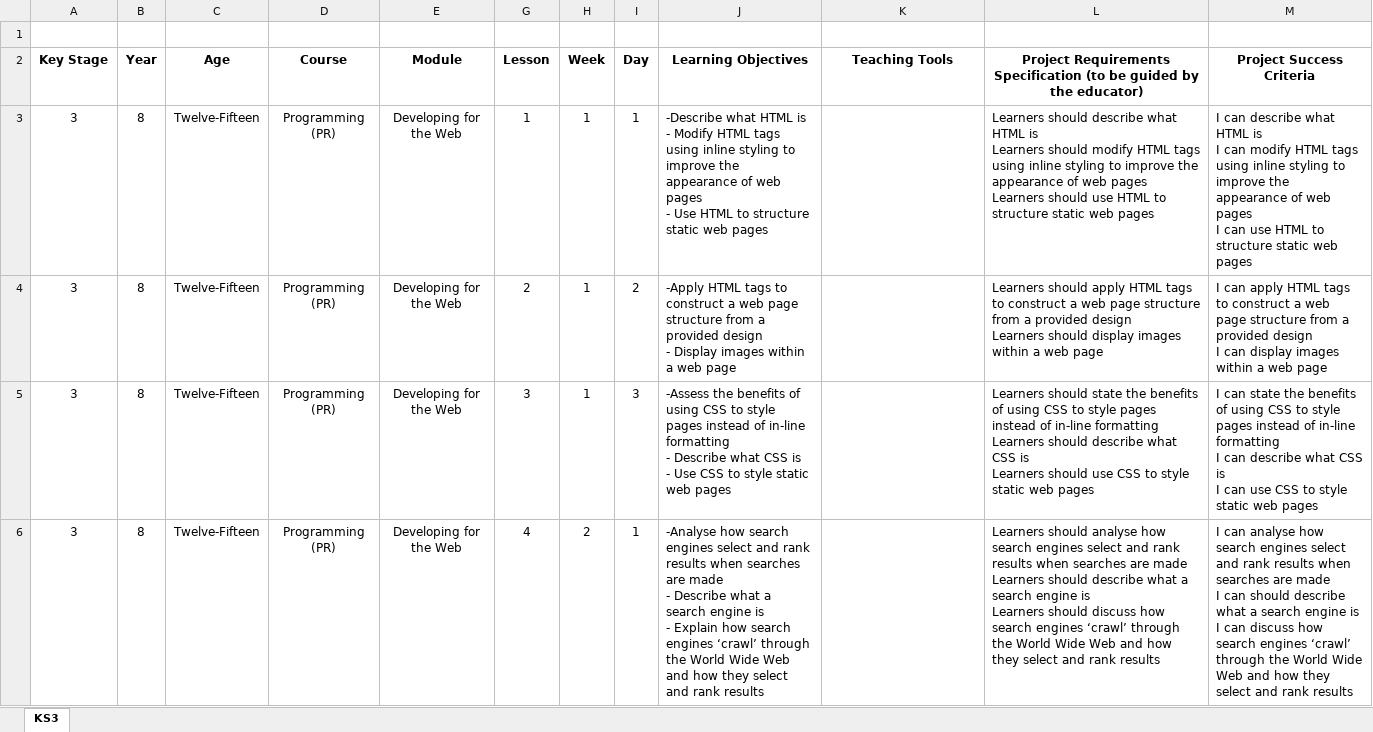
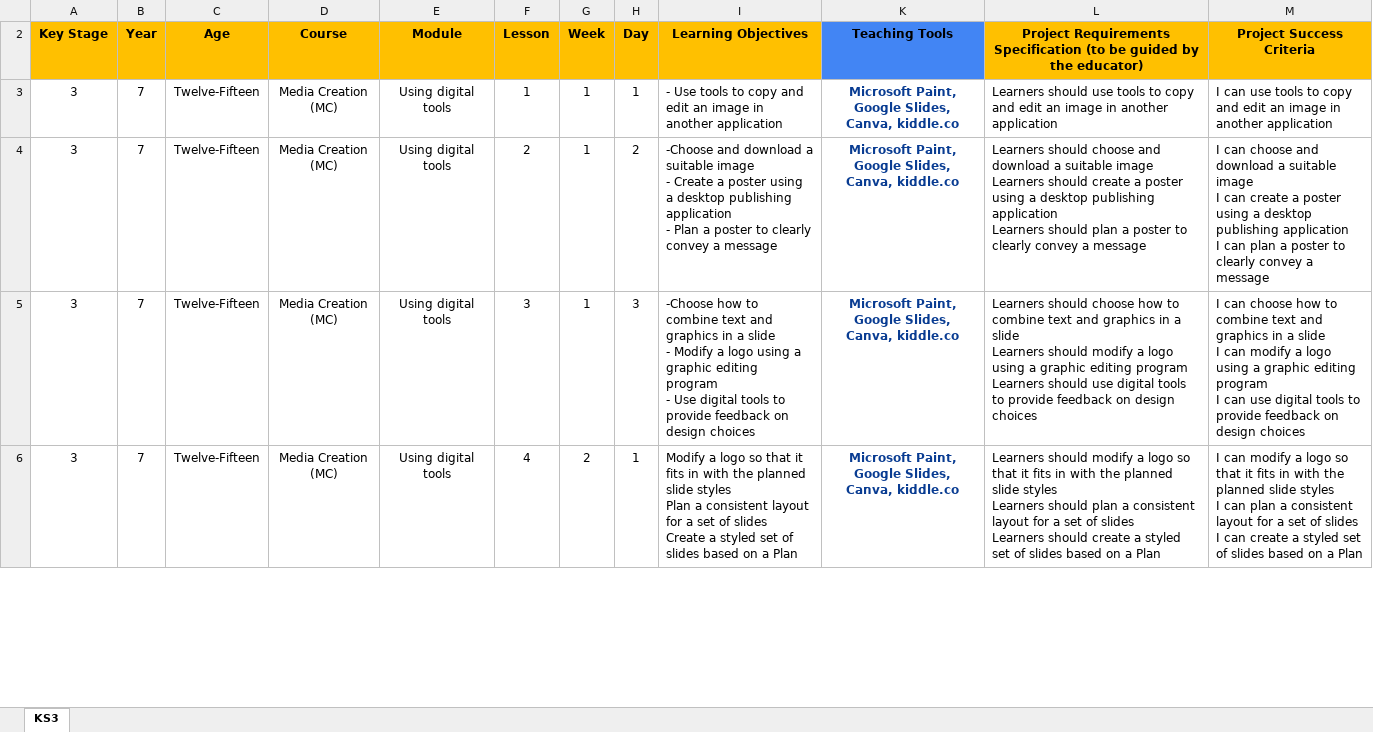
Before and after one commit to BrightDU/Crea8Labs-Comp-Curriculum, an Excel workbook: KS3/Year-8.xlsx, sheet KS3, drawn as a sheet; only a part is shown; values as stored, in another font and other column widths than the file's, no borders; conditional formats not drawn; removed rows and columns are numbered as before the commit, all else as after; ↵ is a line break in a cell; the diff covers the shown part only; the diff names each change by its address in the sheet, - before the commit and + after, or states it on an @@ line.

Commit message:
Added all Teaching and learning tools

```diff
--- a/KS3/Year-8.xlsx (sheet KS3)
+++ b/KS3/Year-8.xlsx (sheet KS3)
-row 1: (empty)
-A2:I2 fill: none
+A2:I2 fill: #FFC000
-K2 fill: none
+K2 fill: #4285F4
-L2:M2 fill: none
+L2:M2 fill: #FFC000
-B3:B6 (Year): 8
+B3:B6 (Year): 7
-D3:D6 (Course): Programming (PR)
+D3:D6 (Course): Media Creation (MC)
-E3:E6 (Module): Developing for the Web
+E3:E6 (Module): Using digital tools
-I3 (Learning Objectives): -Describe what HTML is ↵ - Modify HTML tags using inline styling to improve the appearance of web pages ↵ - Use HTML to structure static web pages
+I3 (Learning Objectives): - Use tools to copy and edit an image in another application
-K3:K6 (Teaching Tools): (empty)
+K3:K6 (Teaching Tools): Microsoft Paint, Google Slides, Canva, kiddle.co
-L3: Learners should describe what HTML is ↵ Learners should modify HTML tags using inline styling to improve the appearance of web pages ↵ Learners should use HTML to structure static web pages
+L3: Learners should use tools to copy and edit an image in another application
-M3 (Project Success Criteria): I can describe what HTML is ↵ I can modify HTML tags using inline styling to improve the appearance of web pages ↵ I can use HTML to structure static web pages
+M3 (Project Success Criteria): I can use tools to copy and edit an image in another application
-I4 (Learning Objectives): -Apply HTML tags to construct a web page structure from a provided design ↵ - Display images within a web page
+I4 (Learning Objectives): -Choose and download a suitable image ↵ - Create a poster using a desktop publishing application ↵ - Plan a poster to clearly convey a message
-L4: Learners should apply HTML tags to construct a web page structure from a provided design ↵ Learners should display images within a web page
+L4: Learners should choose and download a suitable image ↵ Learners should create a poster using a desktop publishing application ↵ Learners should plan a poster to clearly convey a message
-M4 (Project Success Criteria): I can apply HTML tags to construct a web page structure from a provided design ↵ I can display images within a web page
+M4 (Project Success Criteria): I can choose and download a suitable image ↵ I can create a poster using a desktop publishing application ↵ I can plan a poster to clearly convey a message
-I5 (Learning Objectives): -Assess the benefits of using CSS to style pages instead of in-line formatting ↵ - Describe what CSS is ↵ - Use CSS to style static web pages
+I5 (Learning Objectives): -Choose how to combine text and graphics in a slide ↵ - Modify a logo using a graphic editing program ↵ - Use digital tools to provide feedback on design choices
-L5: Learners should state the benefits of using CSS to style pages instead of in-line formatting ↵ Learners should describe what CSS is ↵ Learners should use CSS to style static web pages
+L5: Learners should choose how to combine text and graphics in a slide ↵ Learners should modify a logo using a graphic editing program ↵ Learners should use digital tools to provide feedback on design choices
-M5 (Project Success Criteria): I can state the benefits of using CSS to style pages instead of in-line formatting ↵ I can describe what CSS is ↵ I can use CSS to style static web pages
+M5 (Project Success Criteria): I can choose how to combine text and graphics in a slide ↵ I can modify a logo using a graphic editing program ↵ I can use digital tools to provide feedback on design choices
-I6 (Learning Objectives): -Analyse how search engines select and rank results when searches are made ↵ - Describe what a search engine is ↵ - Explain how search engines ‘crawl’ through the World Wide Web and how they select and rank results
+I6 (Learning Objectives): Modify a logo so that it fits in with the planned slide styles ↵ Plan a consistent layout for a set of slides ↵ Create a styled set of slides based on a Plan
-L6: Learners should analyse how search engines select and rank results when searches are made ↵ Learners should describe what a search engine is ↵ Learners should discuss how search engines ‘crawl’ through the World Wide Web and how they select and rank results
+L6: Learners should modify a logo so that it fits in with the planned slide styles ↵ Learners should plan a consistent layout for a set of slides ↵ Learners should create a styled set of slides based on a Plan
-M6 (Project Success Criteria): I can analyse how search engines select and rank results when searches are made ↵ I can should describe what a search engine is ↵ I can discuss how search engines ‘crawl’ through the World Wide Web and how they select and rank results
+M6 (Project Success Criteria): I can modify a logo so that it fits in with the planned slide styles ↵ I can plan a consistent layout for a set of slides ↵ I can create a styled set of slides based on a Plan
```
Also changed, not shown: 131 edited cells elsewhere in this sheet, KS1/Year-1.xlsx, KS1/Year-2.xlsx, 10 other files.
